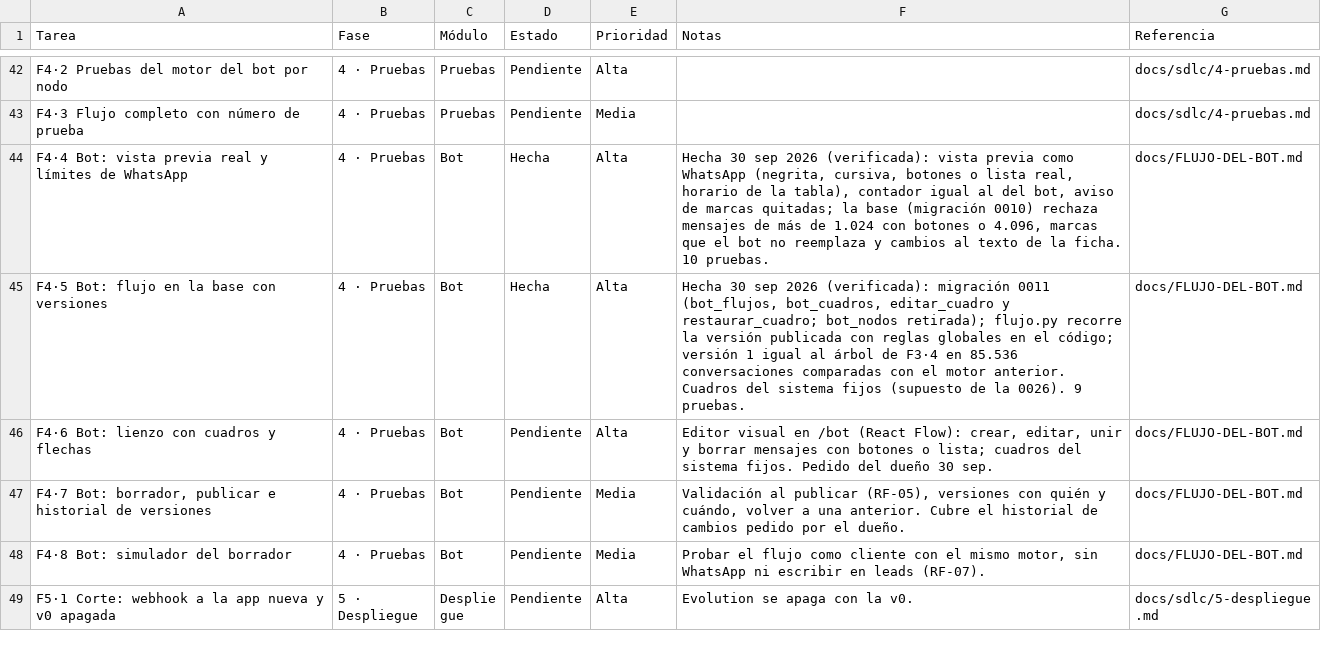
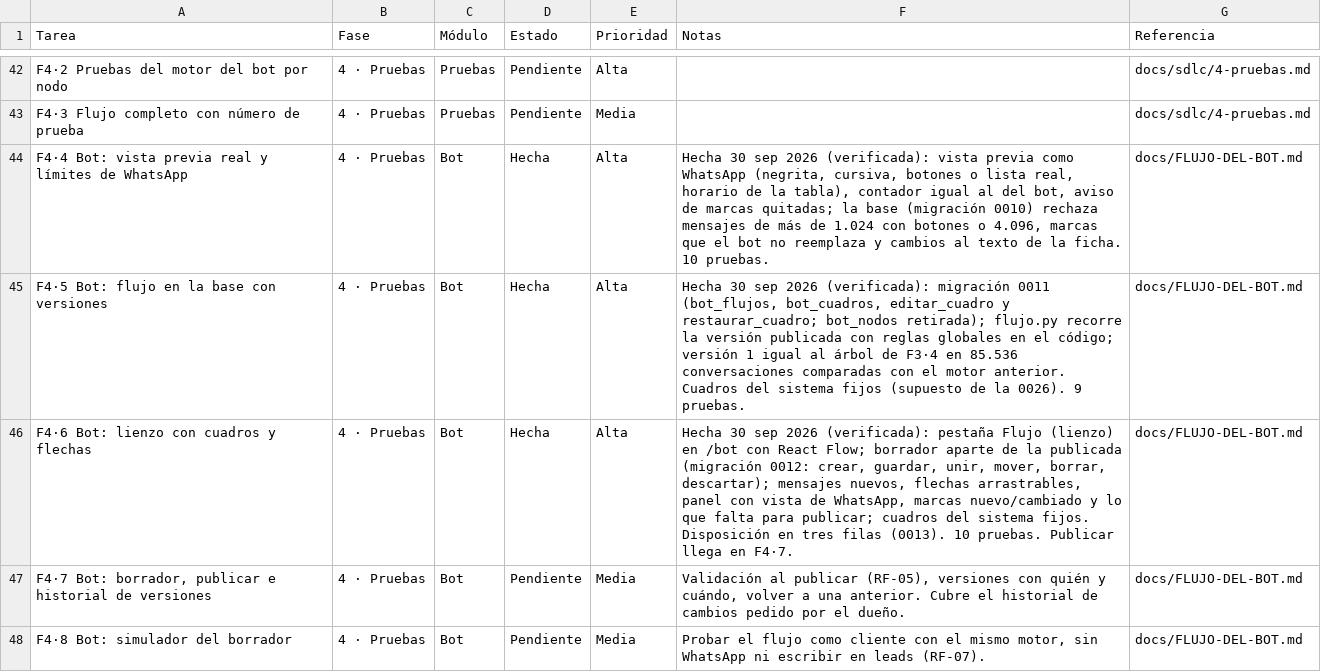
Before and after one commit to Appsheet-jm456/CRM_InventarIA, a CSV file: docs/notion/tareas.csv, drawn as a sheet; only a part is shown, gaps mark what is left out; the shorter side is filled out with more unchanged rows.

```diff
--- a/docs/notion/tareas.csv
+++ b/docs/notion/tareas.csv
@@ -45,3 +45,3 @@ F4·4 Bot: vista previa real y límites de WhatsApp,4 · Pruebas,Bot,Hecha,Alta,
 F4·5 Bot: flujo en la base con versiones,4 · Pruebas,Bot,Hecha,Alta,"Hecha 30 sep 2026 (verificada): migración 0011 (bot_flujos, bot_cuadros, editar_cuadro y restaurar_cuadro; bot_nodos retirada); flujo.py recorre la versión publicada con reglas globales en el código; versión 1 igual al árbol de F3·4 en 85.536 conversaciones comparadas con el motor anterior. Cuadros del sistema fijos (supuesto de la 0026). 9 pruebas.",docs/FLUJO-DEL-BOT.md
-F4·6 Bot: lienzo con cuadros y flechas,4 · Pruebas,Bot,Pendiente,Alta,"Editor visual en /bot (React Flow): crear, editar, unir y borrar mensajes con botones o lista; cuadros del sistema fijos. Pedido del dueño 30 sep.",docs/FLUJO-DEL-BOT.md
+F4·6 Bot: lienzo con cuadros y flechas,4 · Pruebas,Bot,Hecha,Alta,"Hecha 30 sep 2026 (verificada): pestaña Flujo (lienzo) en /bot con React Flow; borrador aparte de la publicada (migración 0012: crear, guardar, unir, mover, borrar, descartar); mensajes nuevos, flechas arrastrables, panel con vista de WhatsApp, marcas nuevo/cambiado y lo que falta para publicar; cuadros del sistema fijos. Disposición en tres filas (0013). 10 pruebas. Publicar llega en F4·7.",docs/FLUJO-DEL-BOT.md
 "F4·7 Bot: borrador, publicar e historial de versiones",4 · Pruebas,Bot,Pendiente,Media,"Validación al publicar (RF-05), versiones con quién y cuándo, volver a una anterior. Cubre el historial de cambios pedido por el dueño.",docs/FLUJO-DEL-BOT.md
```
Also changed, not shown: 14 other files.
